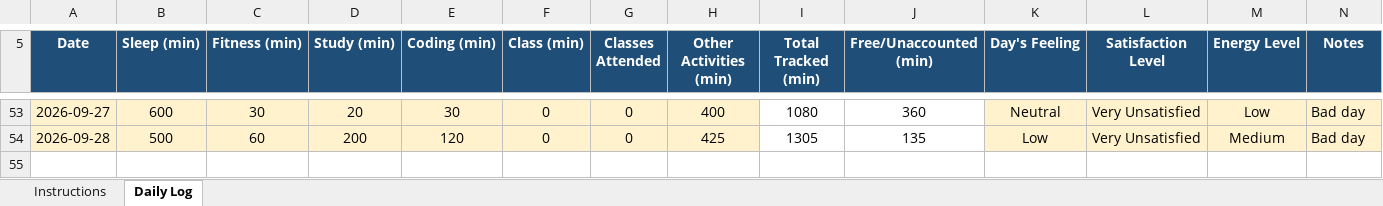
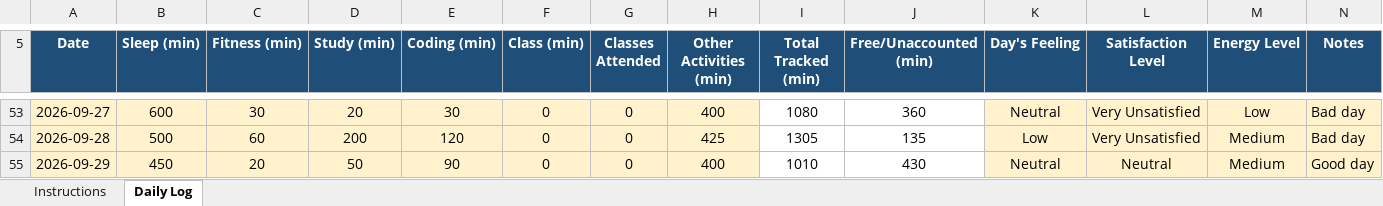
Before and after one commit to Sauravsingh-git-hub/CAP776, an Excel workbook: 12610421.xlsx, sheet Daily Log, drawn as a sheet; only a part is shown, gaps mark what is left out; values as stored, in another font and other column widths than the file's, no borders; conditional formats not drawn; the diff names each change by its address in the sheet, - before the commit and + after, or states it on an @@ line.

Commit message:
Forty five commit

```diff
--- a/12610421.xlsx (sheet Daily Log)
+++ b/12610421.xlsx (sheet Daily Log)
+row 55: 2026-09-29 | 450 | 20 | 50 | 90 | 0 | 0 | 400 | 1010 | 430 | Neutral | Neutral | Medium | Good day
```
